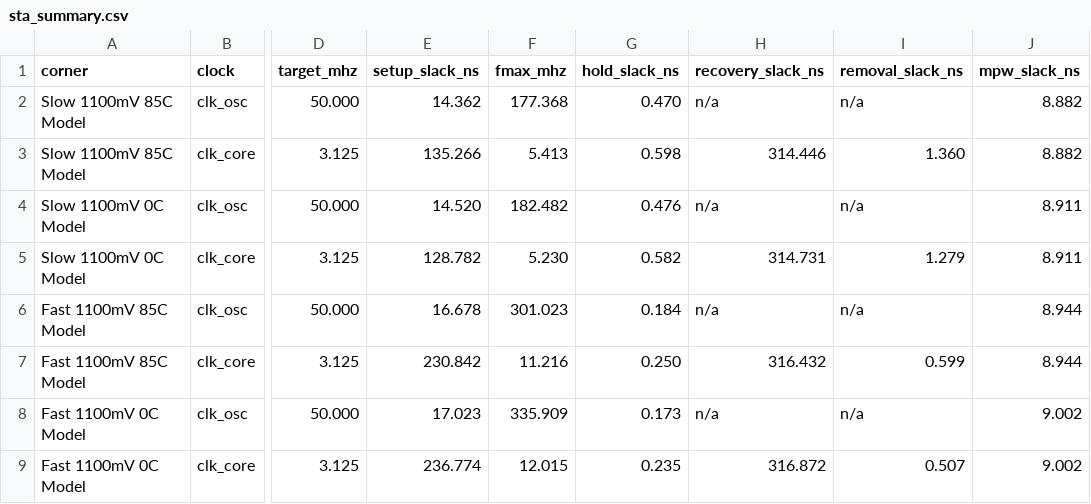
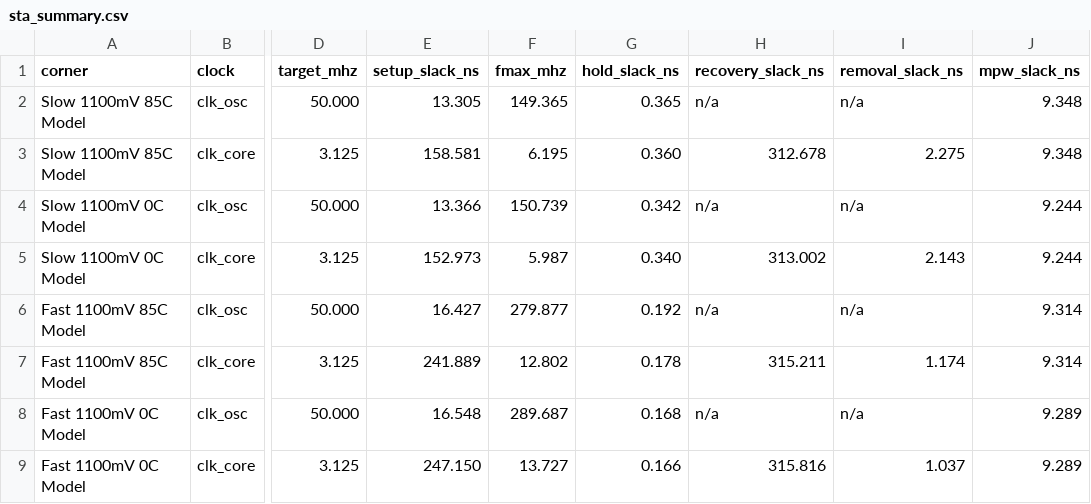
Before and after one commit to RamonPapes/FPGA_MPPT_FUZZY_PSO, a CSV file: results_final/sta/sta_summary.csv, drawn as a sheet; only a part is shown, gaps mark what is left out; the diff names each change by its address in the sheet, - before the commit and + after, or states it on an @@ line.

```diff
--- a/results_final/sta/sta_summary.csv
+++ b/results_final/sta/sta_summary.csv
-E2 (setup_slack_ns): 14.362
+E2 (setup_slack_ns): 13.305
-F2 (fmax_mhz): 177.368
+F2 (fmax_mhz): 149.365
-G2 (hold_slack_ns): 0.470
+G2 (hold_slack_ns): 0.365
-J2:J3 (mpw_slack_ns): 8.882
+J2:J3 (mpw_slack_ns): 9.348
-E3 (setup_slack_ns): 135.266
+E3 (setup_slack_ns): 158.581
-F3 (fmax_mhz): 5.413
+F3 (fmax_mhz): 6.195
-G3 (hold_slack_ns): 0.598
+G3 (hold_slack_ns): 0.360
-H3 (recovery_slack_ns): 314.446
+H3 (recovery_slack_ns): 312.678
-I3 (removal_slack_ns): 1.360
+I3 (removal_slack_ns): 2.275
-E4 (setup_slack_ns): 14.520
+E4 (setup_slack_ns): 13.366
-F4 (fmax_mhz): 182.482
+F4 (fmax_mhz): 150.739
-G4 (hold_slack_ns): 0.476
+G4 (hold_slack_ns): 0.342
-J4:J5 (mpw_slack_ns): 8.911
+J4:J5 (mpw_slack_ns): 9.244
-E5 (setup_slack_ns): 128.782
+E5 (setup_slack_ns): 152.973
-F5 (fmax_mhz): 5.230
+F5 (fmax_mhz): 5.987
-G5 (hold_slack_ns): 0.582
+G5 (hold_slack_ns): 0.340
-H5 (recovery_slack_ns): 314.731
+H5 (recovery_slack_ns): 313.002
-I5 (removal_slack_ns): 1.279
+I5 (removal_slack_ns): 2.143
-E6 (setup_slack_ns): 16.678
+E6 (setup_slack_ns): 16.427
-F6 (fmax_mhz): 301.023
+F6 (fmax_mhz): 279.877
-G6 (hold_slack_ns): 0.184
+G6 (hold_slack_ns): 0.192
-J6:J7 (mpw_slack_ns): 8.944
+J6:J7 (mpw_slack_ns): 9.314
-E7 (setup_slack_ns): 230.842
+E7 (setup_slack_ns): 241.889
-F7 (fmax_mhz): 11.216
+F7 (fmax_mhz): 12.802
-G7 (hold_slack_ns): 0.250
+G7 (hold_slack_ns): 0.178
-H7 (recovery_slack_ns): 316.432
+H7 (recovery_slack_ns): 315.211
-I7 (removal_slack_ns): 0.599
+I7 (removal_slack_ns): 1.174
-E8 (setup_slack_ns): 17.023
+E8 (setup_slack_ns): 16.548
-F8 (fmax_mhz): 335.909
+F8 (fmax_mhz): 289.687
-G8 (hold_slack_ns): 0.173
+G8 (hold_slack_ns): 0.168
-J8:J9 (mpw_slack_ns): 9.002
+J8:J9 (mpw_slack_ns): 9.289
-E9 (setup_slack_ns): 236.774
+E9 (setup_slack_ns): 247.150
-F9 (fmax_mhz): 12.015
+F9 (fmax_mhz): 13.727
-G9 (hold_slack_ns): 0.235
+G9 (hold_slack_ns): 0.166
-H9 (recovery_slack_ns): 316.872
+H9 (recovery_slack_ns): 315.816
-I9 (removal_slack_ns): 0.507
+I9 (removal_slack_ns): 1.037
```
Also changed, not shown: results_final/sta/sta_critical_paths.csv, 13 other files.
